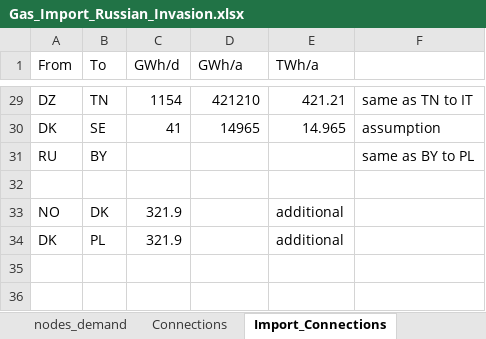
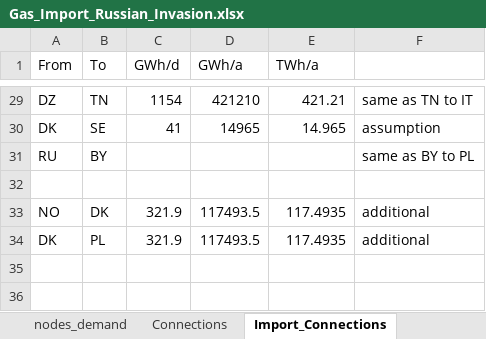
Before and after one commit to CSEI-EU/gas_infrastructure_model, an Excel workbook: 01_data/01_input_data/02_processed/Gas_Import_Russian_Invasion.xlsx, sheet Import_Connections, drawn as a sheet; only a part is shown, gaps mark what is left out; values as stored, in another font and other column widths than the file's, no borders; the diff names each change by its address in the sheet, - before the commit and + after, or states it on an @@ line.

Commit message:
add input data for case variation

```diff
--- a/01_data/01_input_data/02_processed/Gas_Import_Russian_Invasion.xlsx (sheet Import_Connections)
+++ b/01_data/01_input_data/02_processed/Gas_Import_Russian_Invasion.xlsx (sheet Import_Connections)
-D33:D34 (GWh/a): (empty)
+D33:D34 (GWh/a): 117493.5
-E33:E34 (TWh/a): additional
+E33:E34 (TWh/a): 117.4935
-F33:F34: (empty)
+F33:F34: additional
```
Also changed, not shown: 00_code_base/02_unidirectional/output1.xlsx, 4 other files.
